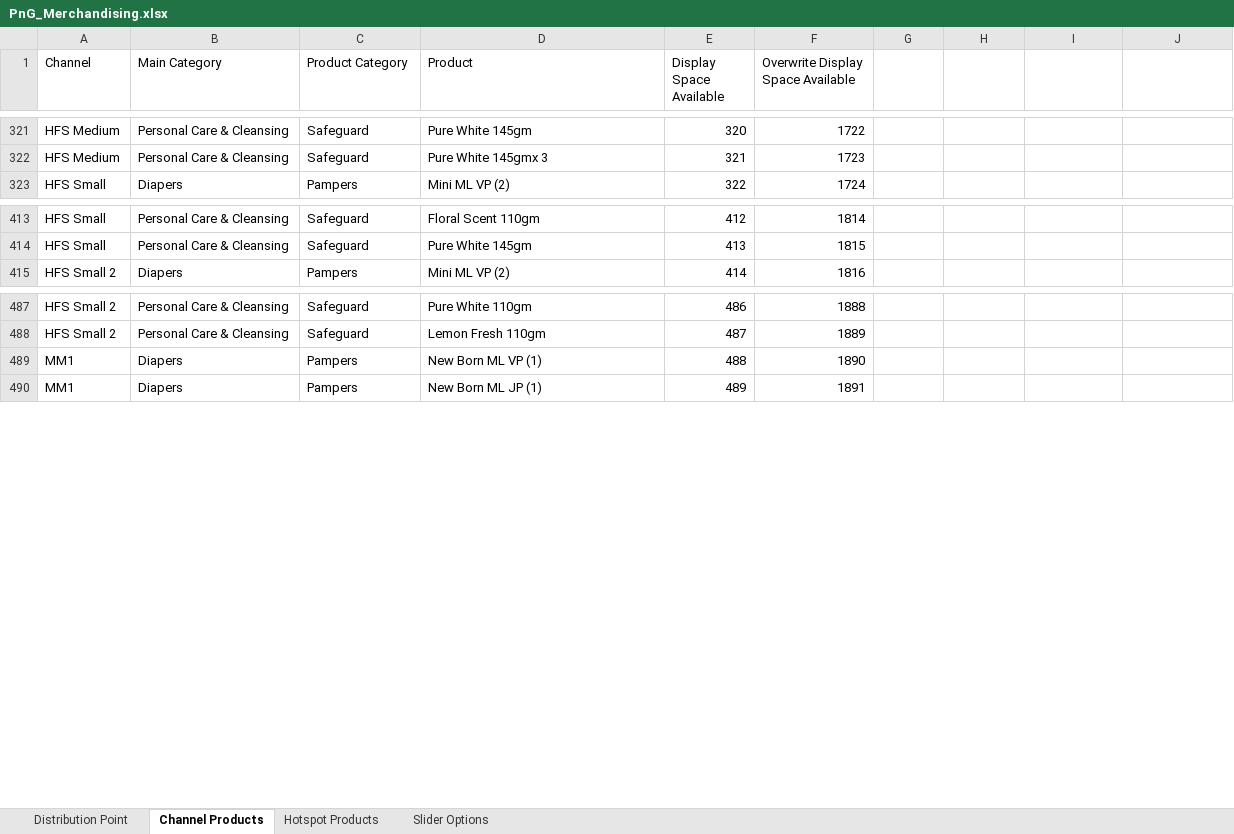
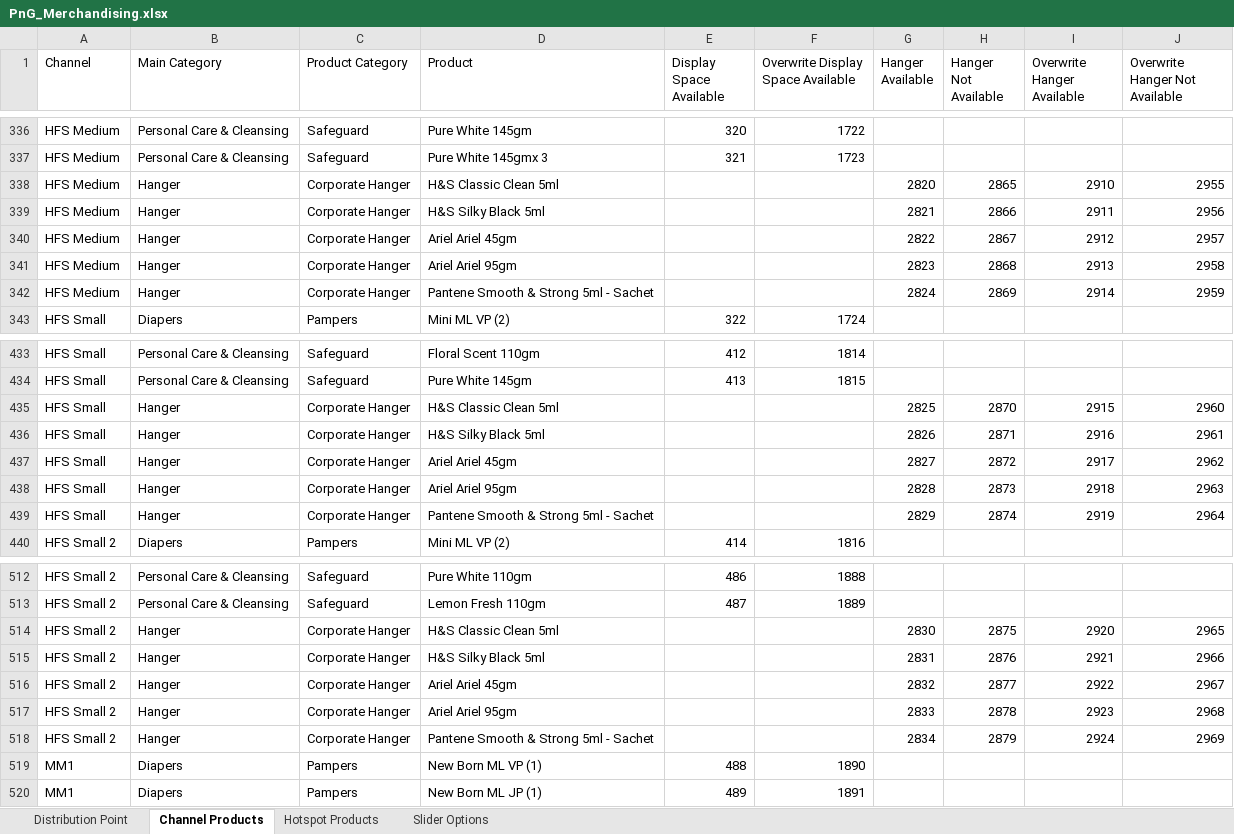
Before and after one commit to fahadshah868/PnG_Merchandising, an Excel workbook: PnG_Merchandising/PnG_Merchandising.xlsx, sheet Channel Products, drawn as a sheet; only a part is shown, gaps mark what is left out; values as stored, in another font and other column widths than the file's, no cell formats; the diff covers the shown part only; the diff names each change by its address in the sheet, - before the commit and + after, or states it on an @@ line.

Commit message:
add hanger flow with overwrite scenarios

```diff
--- a/PnG_Merchandising/PnG_Merchandising.xlsx (sheet Channel Products)
+++ b/PnG_Merchandising/PnG_Merchandising.xlsx (sheet Channel Products)
-G1: (empty)
+G1: Hanger Available
-H1: (empty)
+H1: Hanger Not Available
-I1: (empty)
+I1: Overwrite Hanger Available
-J1: (empty)
+J1: Overwrite Hanger Not Available
+row 338: HFS Medium | Hanger | Corporate Hanger | H&S Classic Clean 5ml |  |  | 2820 | 2865 | 2910 | 2955
+row 339: HFS Medium | Hanger | Corporate Hanger | H&S Silky Black 5ml |  |  | 2821 | 2866 | 2911 | 2956
+row 340: HFS Medium | Hanger | Corporate Hanger | Ariel Ariel 45gm |  |  | 2822 | 2867 | 2912 | 2957
+row 341: HFS Medium | Hanger | Corporate Hanger | Ariel Ariel 95gm |  |  | 2823 | 2868 | 2913 | 2958
+row 342: HFS Medium | Hanger | Corporate Hanger | Pantene Smooth & Strong 5ml - Sachet |  |  | 2824 | 2869 | 2914 | 2959
+row 435: HFS Small | Hanger | Corporate Hanger | H&S Classic Clean 5ml |  |  | 2825 | 2870 | 2915 | 2960
+row 436: HFS Small | Hanger | Corporate Hanger | H&S Silky Black 5ml |  |  | 2826 | 2871 | 2916 | 2961
+row 437: HFS Small | Hanger | Corporate Hanger | Ariel Ariel 45gm |  |  | 2827 | 2872 | 2917 | 2962
+row 438: HFS Small | Hanger | Corporate Hanger | Ariel Ariel 95gm |  |  | 2828 | 2873 | 2918 | 2963
+row 439: HFS Small | Hanger | Corporate Hanger | Pantene Smooth & Strong 5ml - Sachet |  |  | 2829 | 2874 | 2919 | 2964
+row 514: HFS Small 2 | Hanger | Corporate Hanger | H&S Classic Clean 5ml |  |  | 2830 | 2875 | 2920 | 2965
+row 515: HFS Small 2 | Hanger | Corporate Hanger | H&S Silky Black 5ml |  |  | 2831 | 2876 | 2921 | 2966
+row 516: HFS Small 2 | Hanger | Corporate Hanger | Ariel Ariel 45gm |  |  | 2832 | 2877 | 2922 | 2967
+row 517: HFS Small 2 | Hanger | Corporate Hanger | Ariel Ariel 95gm |  |  | 2833 | 2878 | 2923 | 2968
+row 518: HFS Small 2 | Hanger | Corporate Hanger | Pantene Smooth & Strong 5ml - Sachet |  |  | 2834 | 2879 | 2924 | 2969
```
Also changed, not shown: 30 added rows elsewhere in this sheet, sheet Hotspot Products, cell formats, 47 other files.
